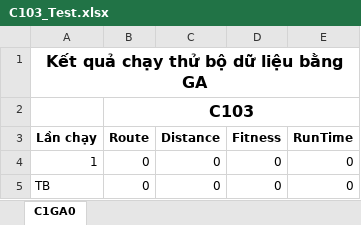
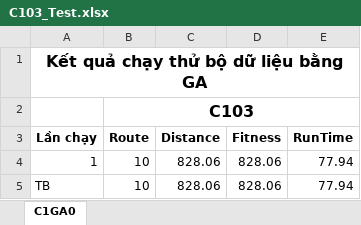
Before and after one commit to kong31082005/VRPTW_CGHN, an Excel workbook: result/C103_Test.xlsx, sheet C1GA0, drawn as a sheet; values as stored, in another font and other column widths than the file's, no borders; the diff names each change by its address in the sheet, - before the commit and + after, or states it on an @@ line.

Commit message:
test recluster

```diff
--- a/result/C103_Test.xlsx (sheet C1GA0)
+++ b/result/C103_Test.xlsx (sheet C1GA0)
-B4:B5 (Route): 0
+B4:B5 (Route): 10
-C4:C5 (Distance): 0
+C4:C5 (Distance): 828.06
-D4:D5 (Fitness): 0
+D4:D5 (Fitness): 828.06
-E4:E5 (RunTime): 0
+E4:E5 (RunTime): 77.94
```
Also changed, not shown: result/C101_Test.xlsx, result/R101_Test.xlsx, 7 other files.
